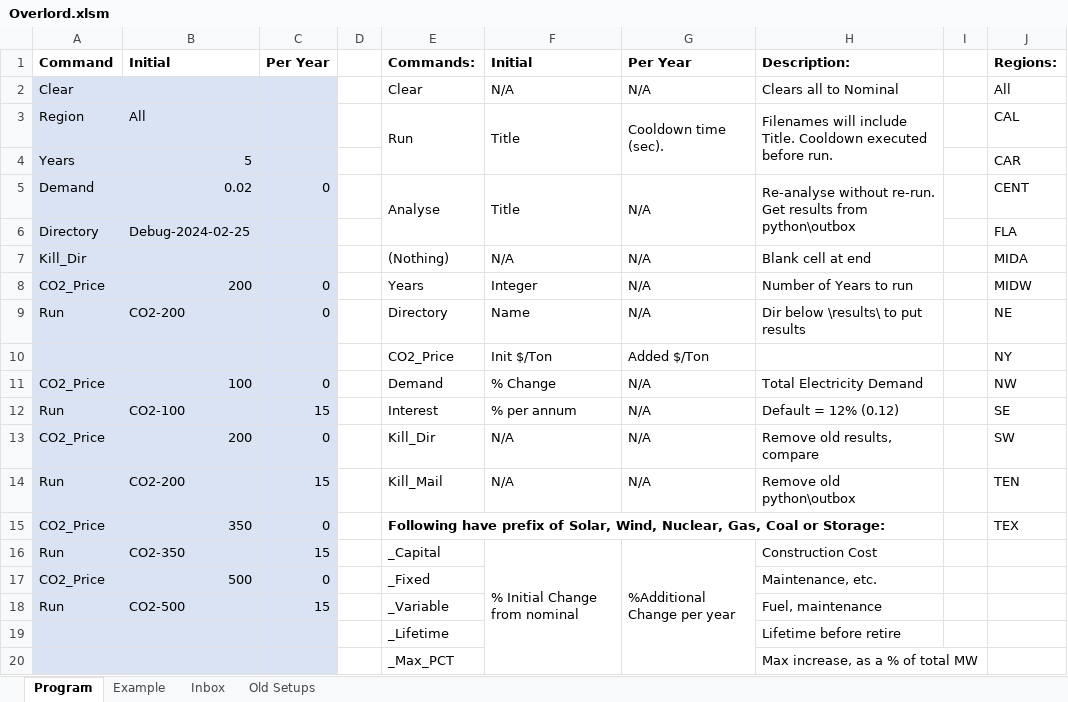
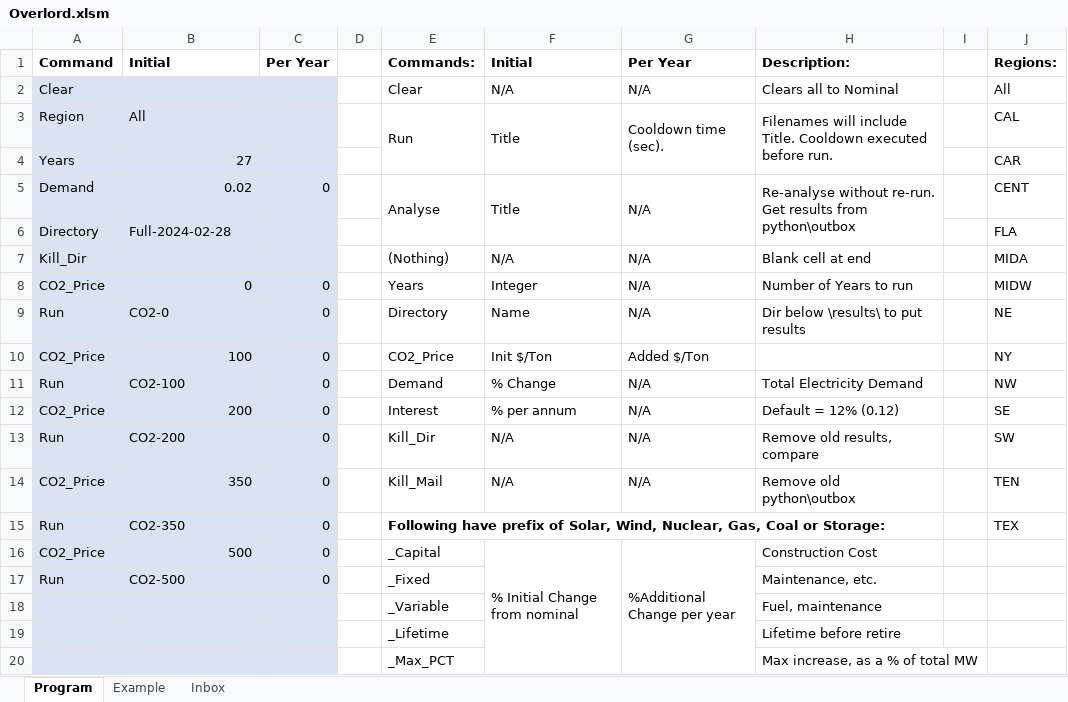
Before and after one commit to cliffgold/Optimize, an Excel workbook: Macro/Overlord.xlsm, sheet Program, drawn as a sheet; values as stored, in another font and other column widths than the file's, no borders; charts and pictures and conditional formats not drawn; removed rows and columns are numbered as before the commit, all else as after; the diff names each change by its address in the sheet, - before the commit and + after, or states it on an @@ line.

```diff
--- a/Macro/Overlord.xlsm (sheet Program)
+++ b/Macro/Overlord.xlsm (sheet Program)
-sheet tab: Old Setups
-B4: 5
+B4: 27
-B6: Debug-2024-02-25
+B6: Full-2024-02-28
-B8: 200
+B8: 0
-B9: CO2-200
+B9: CO2-0
-A10: (empty)
+A10: CO2_Price
-B10: (empty)
+B10: 100
-C10: (empty)
+C10: 0
-A11: CO2_Price
+A11: Run
-B11: 100
+B11: CO2-100
-A12: Run
+A12: CO2_Price
-B12: CO2-100
+B12: 200
-C12: 15
+C12: 0
-A13: CO2_Price
+A13: Run
-B13: 200
+B13: CO2-200
-A14: Run
+A14: CO2_Price
-B14: CO2-200
+B14: 350
-C14: 15
+C14: 0
-A15: CO2_Price
+A15: Run
-B15: 350
+B15: CO2-350
-row 16: Run | CO2-350 | 15 |  | _Capital | % Initial Change from nominal | %Additional Change per year | Construction Cost
-E16: _Fixed
+E16: _Capital
-F16: (empty)
+F16: % Initial Change from nominal
+F16:F20 merged
-G16: (empty)
+G16: %Additional Change per year
+G16:G20 merged
-H16: Maintenance, etc.
+H16: Construction Cost
-C17: 15
+C17: 0
-E17: _Variable
+E17: _Fixed
-H17: Fuel, maintenance
+H17: Maintenance, etc.
+row 18:  |  |  |  | _Variable |  |  | Fuel, maintenance
```
Also changed, not shown: sheet Inbox, charts or pictures, Template/Compare_Template.xlsm, Template/Results_Template.xlsm.
